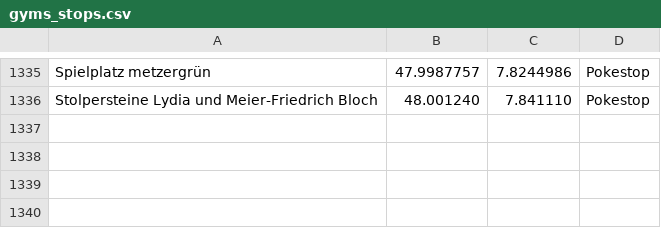
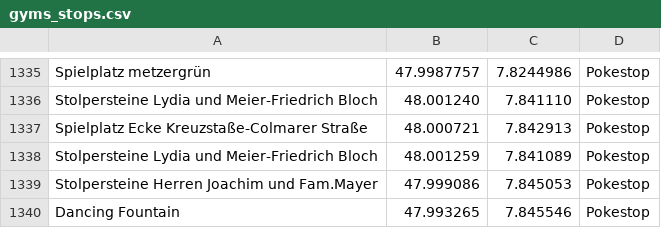
Before and after one commit to Breee/raidquaza, a CSV file: data/gyms_stops.csv, drawn as a sheet; only a part is shown, gaps mark what is left out.

Commit message:
new stops

```diff
--- a/data/gyms_stops.csv
+++ b/data/gyms_stops.csv
@@ -1336 +1336,5 @@ Spielplatz metzergrün,47.9987757,7.8244986,Pokestop
 Stolpersteine Lydia und Meier-Friedrich Bloch,48.001240,7.841110,Pokestop
+Spielplatz Ecke Kreuzstaße-Colmarer Straße,48.000721,7.842913,Pokestop
+Stolpersteine Lydia und Meier-Friedrich Bloch,48.001259,7.841089,Pokestop
+Stolpersteine Herren Joachim und Fam.Mayer,47.999086,7.845053,Pokestop
+Dancing Fountain,47.993265,7.845546,Pokestop
```
